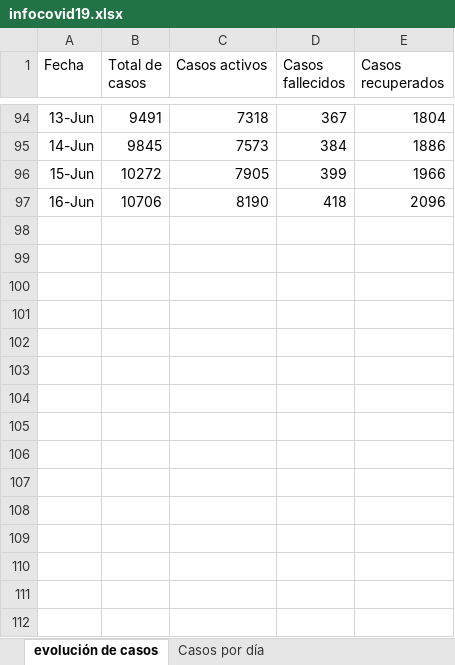
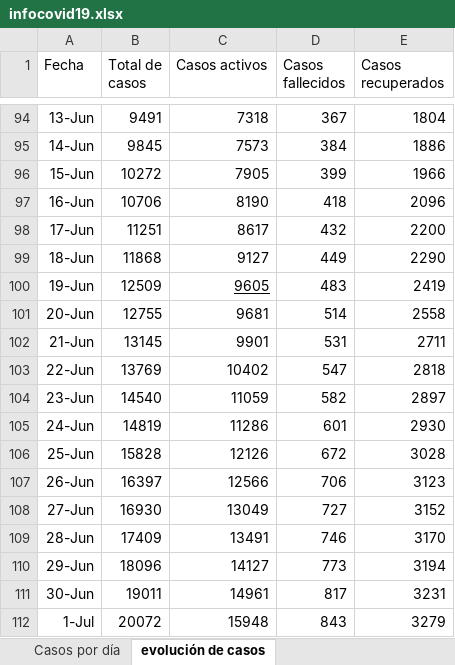
Before and after one commit to hiram22/Covid-19-GT, an Excel workbook: infocovid19.xlsx, sheet evolución de casos, drawn as a sheet; only a part is shown, gaps mark what is left out; values as stored, in another font and other column widths than the file's, no borders; the diff names each change by its address in the sheet, - before the commit and + after, or states it on an @@ line.

```diff
--- a/infocovid19.xlsx (sheet evolución de casos)
+++ b/infocovid19.xlsx (sheet evolución de casos)
@@ sheet tab order changed: Casos por día | evolución de casos @@
+row 98: 17-Jun | 11251 | 8617 | 432 | 2200
+row 99: 18-Jun | 11868 | 9127 | 449 | 2290
+row 100: 19-Jun | 12509 | 9605 | 483 | 2419
+row 101: 20-Jun | 12755 | 9681 | 514 | 2558
+row 102: 21-Jun | 13145 | 9901 | 531 | 2711
+row 103: 22-Jun | 13769 | 10402 | 547 | 2818
+row 104: 23-Jun | 14540 | 11059 | 582 | 2897
+row 105: 24-Jun | 14819 | 11286 | 601 | 2930
+row 106: 25-Jun | 15828 | 12126 | 672 | 3028
+row 107: 26-Jun | 16397 | 12566 | 706 | 3123
+row 108: 27-Jun | 16930 | 13049 | 727 | 3152
+row 109: 28-Jun | 17409 | 13491 | 746 | 3170
+row 110: 29-Jun | 18096 | 14127 | 773 | 3194
+row 111: 30-Jun | 19011 | 14961 | 817 | 3231
+row 112: 1-Jul | 20072 | 15948 | 843 | 3279
```
Also changed, not shown: sheet Casos por día, sheet Detalle por departamento, sheet Rango de edad, sheet Casos por región, sheet Por género, Myinfocovid19.xlsx, 3 other files.
